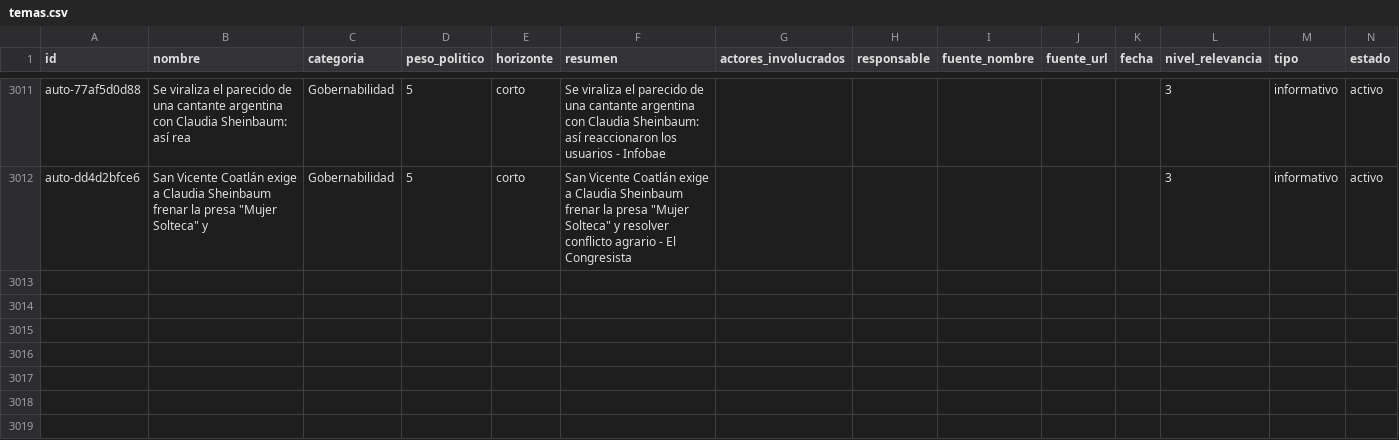
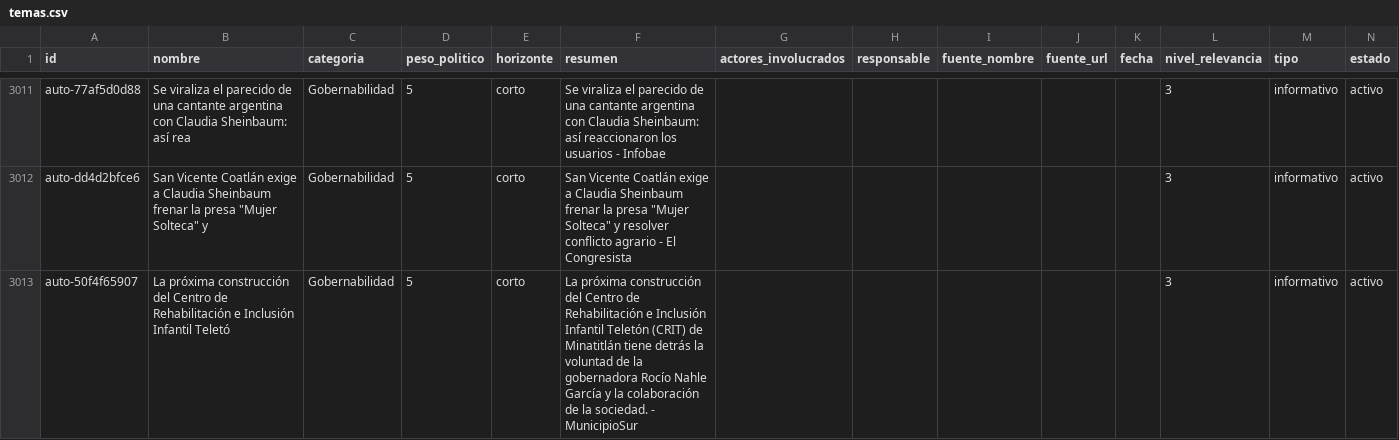
Before and after one commit to OckarLezama/ecosistema-politico, a CSV file: data/temas.csv, drawn as a sheet; only a part is shown, gaps mark what is left out; rows hold the shown columns only; the diff names each change by its address in the sheet, - before the commit and + after, or states it on an @@ line.

```diff
--- a/data/temas.csv
+++ b/data/temas.csv
+row 3013: auto-50f4f65907 | La próxima construcción del Centro de Rehabilitación e Inclusión Infantil Teletó | Gobernabilidad | 5 | corto | La próxima construcción del Centro de Rehabilitación e Inclusión Infantil Teletón (CRIT) de Minatitlán tiene detrás la voluntad de la gobernadora Rocío Nahle García y la colaboración de la sociedad. - MunicipioSur |  |  |  |  |  | 3 | informativo | activo
```
Also changed, not shown: data/menciones_actores_c3.csv, 3 other files.
